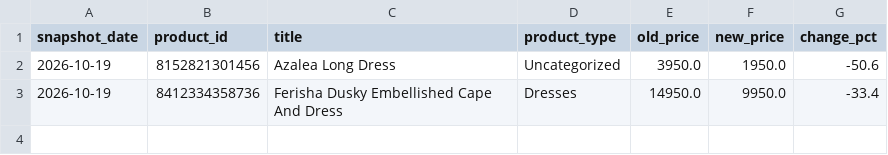
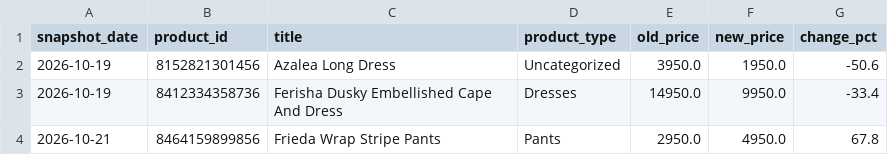
Before and after one commit to nimra-maker/price-intelligence-pipeline, a CSV file: data/export/price_changes.csv, drawn as a sheet.

```diff
--- a/data/export/price_changes.csv
+++ b/data/export/price_changes.csv
@@ -3 +3,2 @@
 2026-10-19,8412334358736,Ferisha Dusky Embellished Cape And Dress,Dresses,14950.0,9950.0,-33.4
+2026-10-21,8464159899856,Frieda Wrap Stripe Pants,Pants,2950.0,4950.0,67.8
```
Also changed, not shown: data/export/new_arrivals.csv, data/export/stock_changes.csv, 3 other files.
